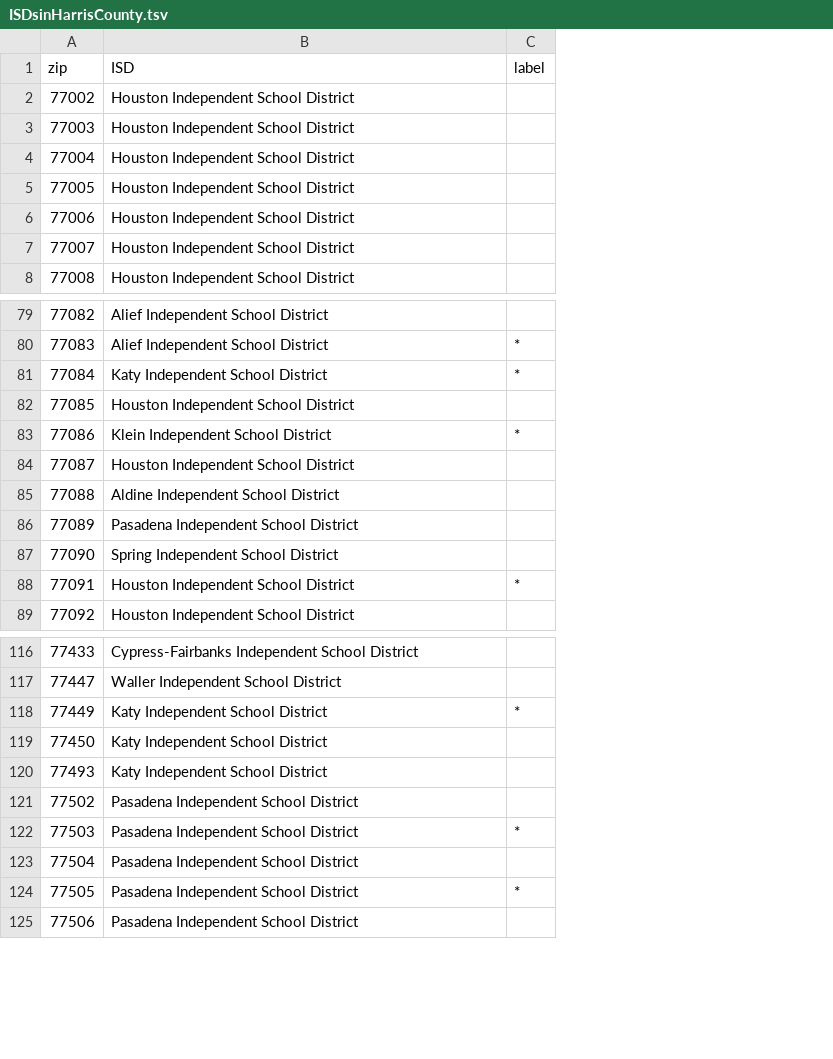
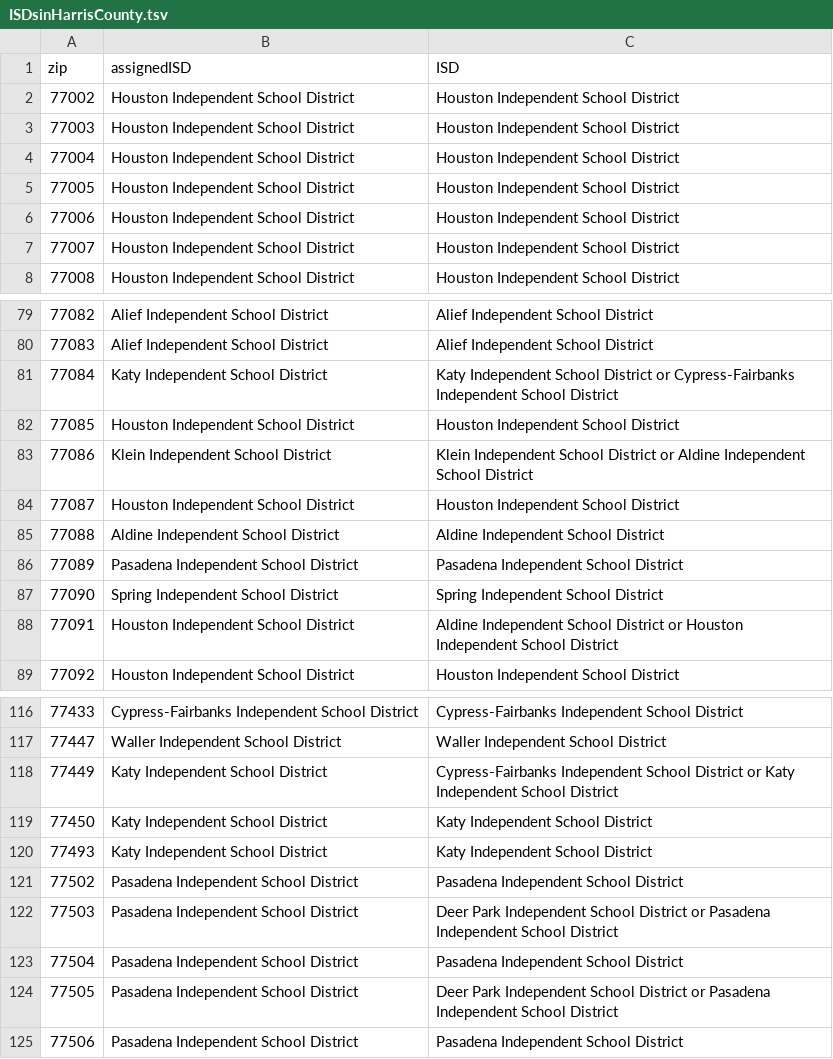
Before and after one commit to leke-lyu/Recipes, a TSV file: Data/ISDsinHarrisCounty.tsv, drawn as a sheet; only a part is shown, gaps mark what is left out; removed rows and columns are numbered as before the commit, all else as after; the diff covers the shown part only; the diff names each change by its address in the sheet, - before the commit and + after, or states it on an @@ line.

Commit message:
Update ISDsinHarrisCounty.tsv

```diff
--- a/Data/ISDsinHarrisCounty.tsv
+++ b/Data/ISDsinHarrisCounty.tsv
+column B (assignedISD), rows 2-8: all Houston Independent School District; rows 79-89: Alief Independent School District | Alief Independent School District | Katy Independent School District | Houston Independent School District | Klein Independent School District | Houston Independent School District | Aldine Independent School District | Pasadena Independent School District | Spring Independent School District | Houston Independent School District | Houston Independent School District; rows 116-125: Cypress-Fairbanks Independent School District | Waller Independent School District | Katy Independent School District | Katy Independent School District | Katy Independent School District | Pasadena Independent School District | Pasadena Independent School District | Pasadena Independent School District | Pasadena Independent School District | Pasadena Independent School District
-column C (label), rows 80-88: * | * |  | * |  |  |  |  | *; rows 118-124: * |  |  |  | * |  | *
-C81 (ISD): …School District
+C81 (ISD): …School District or Cypress-Fairbanks Independent School District
-C83 (ISD): …School District
+C83 (ISD): …School District or Aldine Independent School District
-C88 (ISD): Houston Independent…
+C88 (ISD): Aldine Independent School District or Houston Independent…
-C118 (ISD): Katy Independent…
+C118 (ISD): Cypress-Fairbanks Independent School District or Katy Independent…
-C122 (ISD): Pasadena Independent…
+C122 (ISD): Deer Park Independent School District or Pasadena Independent…
-C124 (ISD): Pasadena Independent…
+C124 (ISD): Deer Park Independent School District or Pasadena Independent…
```
Also changed, not shown: 9 edited cells elsewhere in this file.
